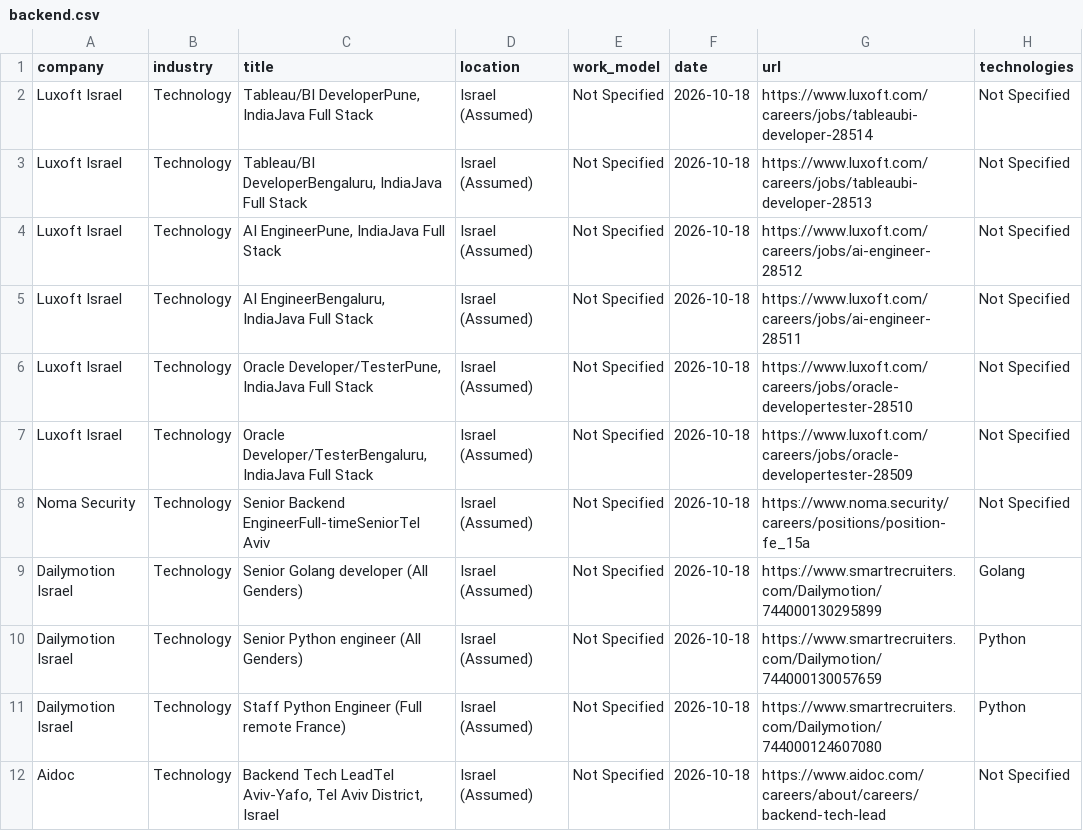
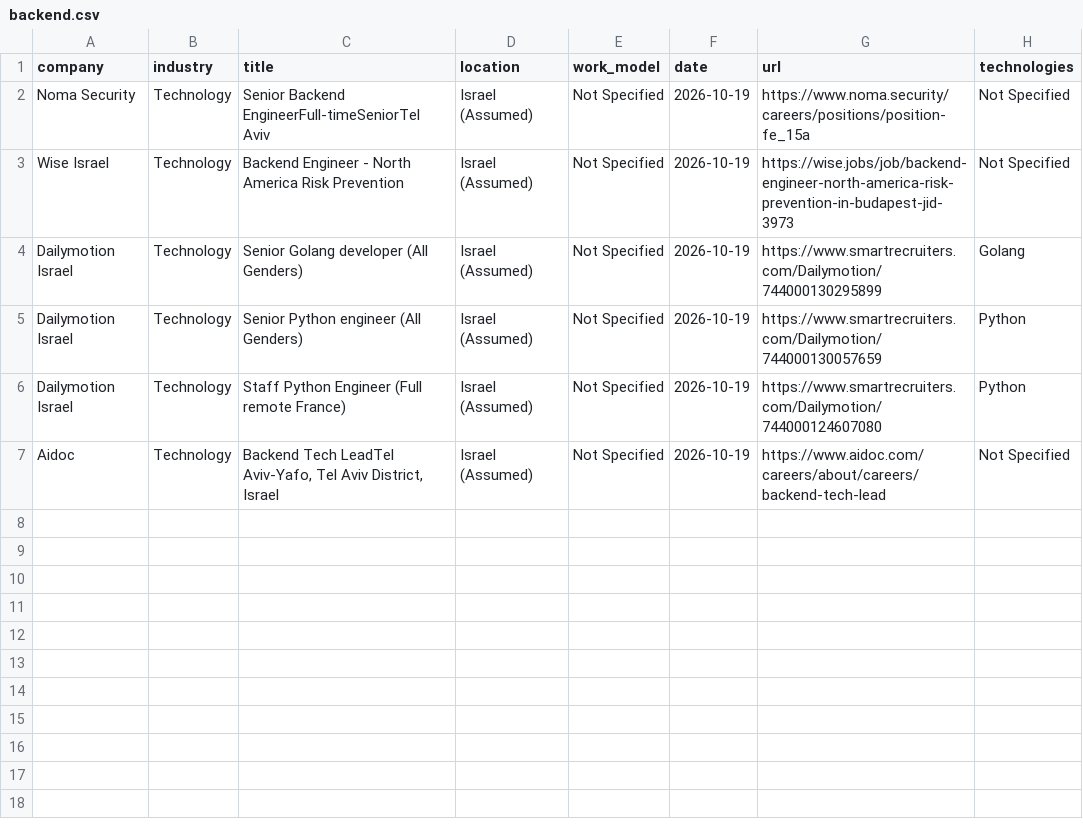
Before and after one commit to SKleeblatt/Kleeblatt-job-board, a CSV file: jobs/backend.csv, drawn as a sheet.

```diff
--- a/jobs/backend.csv
+++ b/jobs/backend.csv
@@ -1,12 +1,7 @@
 company,industry,title,location,work_model,date,url,technologies
-Luxoft Israel,Technology,"Tableau/BI DeveloperPune, IndiaJava Full Stack",Israel (Assumed),Not Specified,2026-10-18,https://www.luxoft.com/careers/jobs/tableaubi-developer-28514,Not Specified
-Luxoft Israel,Technology,"Tableau/BI DeveloperBengaluru, IndiaJava Full Stack",Israel (Assumed),Not Specified,2026-10-18,https://www.luxoft.com/careers/jobs/tableaubi-developer-28513,Not Specified
-Luxoft Israel,Technology,"AI EngineerPune, IndiaJava Full Stack",Israel (Assumed),Not Specified,2026-10-18,https://www.luxoft.com/careers/jobs/ai-engineer-28512,Not Specified
-Luxoft Israel,Technology,"AI EngineerBengaluru, IndiaJava Full Stack",Israel (Assumed),Not Specified,2026-10-18,https://www.luxoft.com/careers/jobs/ai-engineer-28511,Not Specified
-Luxoft Israel,Technology,"Oracle Developer/TesterPune, IndiaJava Full Stack",Israel (Assumed),Not Specified,2026-10-18,https://www.luxoft.com/careers/jobs/oracle-developertester-28510,Not Specified
-Luxoft Israel,Technology,"Oracle Developer/TesterBengaluru, IndiaJava Full Stack",Israel (Assumed),Not Specified,2026-10-18,https://www.luxoft.com/careers/jobs/oracle-developertester-28509,Not Specified
-Noma Security,Technology,Senior Backend EngineerFull-timeSeniorTel Aviv,Israel (Assumed),Not Specified,2026-10-18,https://www.noma.security/careers/positions/position-fe_15a,Not Specified
-Dailymotion Israel,Technology,Senior Golang developer (All Genders),Israel (Assumed),Not Specified,2026-10-18,https://www.smartrecruiters.com/Dailymotion/744000130295899,Golang
-Dailymotion Israel,Technology,Senior Python engineer (All Genders),Israel (Assumed),Not Specified,2026-10-18,https://www.smartrecruiters.com/Dailymotion/744000130057659,Python
-Dailymotion Israel,Technology,Staff Python Engineer (Full remote France),Israel (Assumed),Not Specified,2026-10-18,https://www.smartrecruiters.com/Dailymotion/744000124607080,Python
-Aidoc,Technology,"Backend Tech LeadTel Aviv-Yafo, Tel Aviv District, Israel",Israel (Assumed),Not Specified,2026-10-18,https://www.aidoc.com/careers/about/careers/backend-tech-lead,Not Specified
+Noma Security,Technology,Senior Backend EngineerFull-timeSeniorTel Aviv,Israel (Assumed),Not Specified,2026-10-19,https://www.noma.security/careers/positions/position-fe_15a,Not Specified
+Wise Israel,Technology,Backend Engineer - North America Risk Prevention,Israel (Assumed),Not Specified,2026-10-19,https://wise.jobs/job/backend-engineer-north-america-risk-prevention-in-budapest-jid-3973,Not Specified
+Dailymotion Israel,Technology,Senior Golang developer (All Genders),Israel (Assumed),Not Specified,2026-10-19,https://www.smartrecruiters.com/Dailymotion/744000130295899,Golang
+Dailymotion Israel,Technology,Senior Python engineer (All Genders),Israel (Assumed),Not Specified,2026-10-19,https://www.smartrecruiters.com/Dailymotion/744000130057659,Python
+Dailymotion Israel,Technology,Staff Python Engineer (Full remote France),Israel (Assumed),Not Specified,2026-10-19,https://www.smartrecruiters.com/Dailymotion/744000124607080,Python
+Aidoc,Technology,"Backend Tech LeadTel Aviv-Yafo, Tel Aviv District, Israel",Israel (Assumed),Not Specified,2026-10-19,https://www.aidoc.com/careers/about/careers/backend-tech-lead,Not Specified
```
Also changed, not shown: jobs/fullstack.csv, jobs/marketing.csv, 17 other files.
